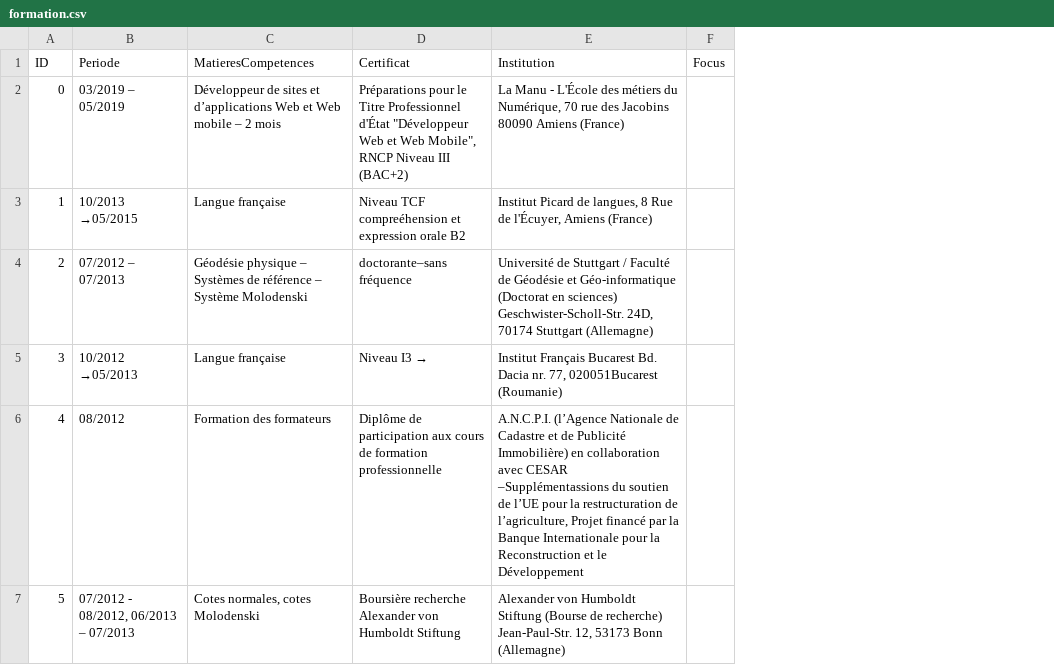
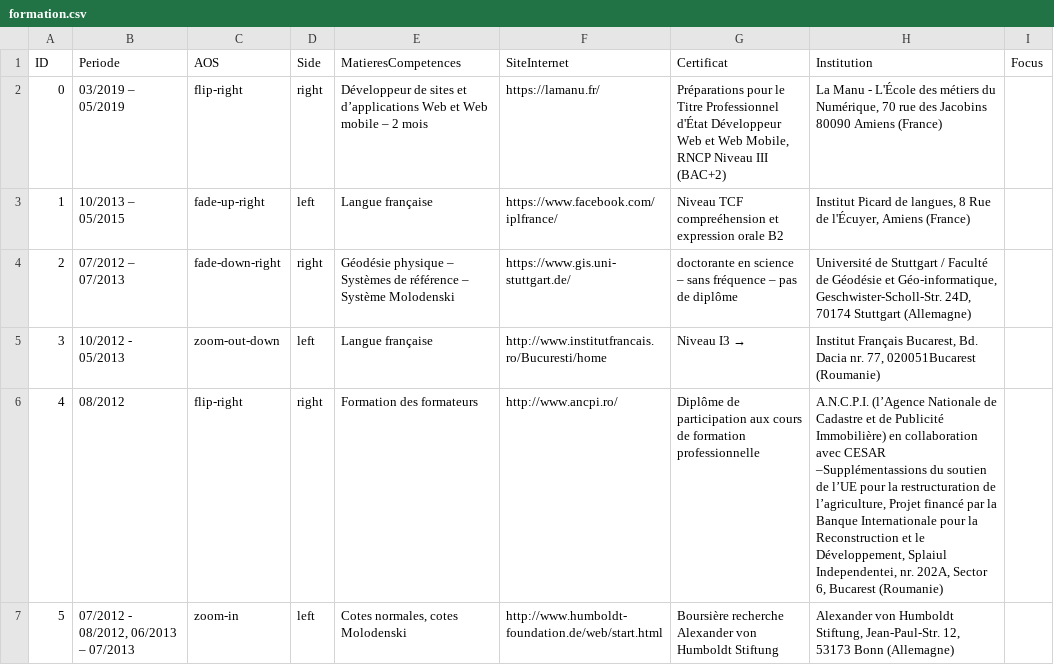
Before and after one commit to andreeavillatte/CV_Andreea_Villatte_Britchi, a CSV file: assets/json/formation.csv, drawn as a sheet; only a part is shown; addresses are those after the commit; the diff covers the shown part only; the diff names each change by its address in the sheet, - before the commit and + after, or states it on an @@ line.

Commit message:
ajout animations pour formation mais avant Mise en page

```diff
--- a/assets/json/formation.csv
+++ b/assets/json/formation.csv
+column C (AOS), rows 2-7: flip-right | fade-up-right | fade-down-right | zoom-out-down | flip-right | zoom-in
+column D (Side), rows 2-7: right | left | right | left | right | left
+column F (SiteInternet), rows 2-7: https://lamanu.fr/ | https://www.facebook.com/iplfrance/ | https://www.gis.uni-stuttgart.de/ | http://www.institutfrancais.ro/Bucuresti/home | http://www.ancpi.ro/ | http://www.humboldt-foundation.de/web/start.html
-G2 (Certificat): …Professionnel d'État "Développeur Web et Web Mobile", RNCP Niveau…
+G2 (Certificat): …Professionnel d'État Développeur Web et Web Mobile, RNCP Niveau…
-B3 (Periode): 10/2013 →05/2015
+B3 (Periode): 10/2013 – 05/2015
-G4 (Certificat): doctorante–sans fréquence
+G4 (Certificat): doctorante en science – sans fréquence – pas de diplôme
-H4 (Institution): …Géodésie et Géo-informatique (Doctorat en sciences) Geschwister-Scholl-Str. 24D,…
+H4 (Institution): …Géodésie et Géo-informatique, Geschwister-Scholl-Str. 24D,…
-B5 (Periode): 10/2012 →05/2013
+B5 (Periode): 10/2012 - 05/2013
-H5 (Institution): Institut Français Bucarest Bd. Dacia…
+H5 (Institution): Institut Français Bucarest, Bd. Dacia…
-H6 (Institution): …et le Développement
+H6 (Institution): …et le Développement, Splaiul Independentei, nr. 202A, Sector 6, Bucarest (Roumanie)
-H7 (Institution): …von Humboldt Stiftung (Bourse de recherche) Jean-Paul-Str. 12,…
+H7 (Institution): …von Humboldt Stiftung, Jean-Paul-Str. 12,…
```
Also changed, not shown: 6 edited cells elsewhere in this file, 10 other files.
